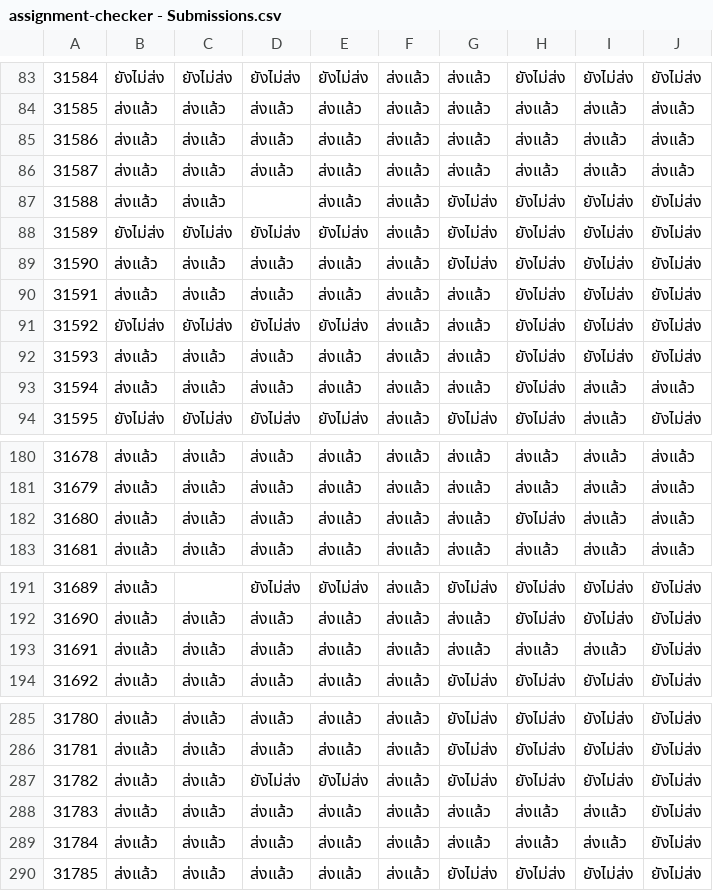
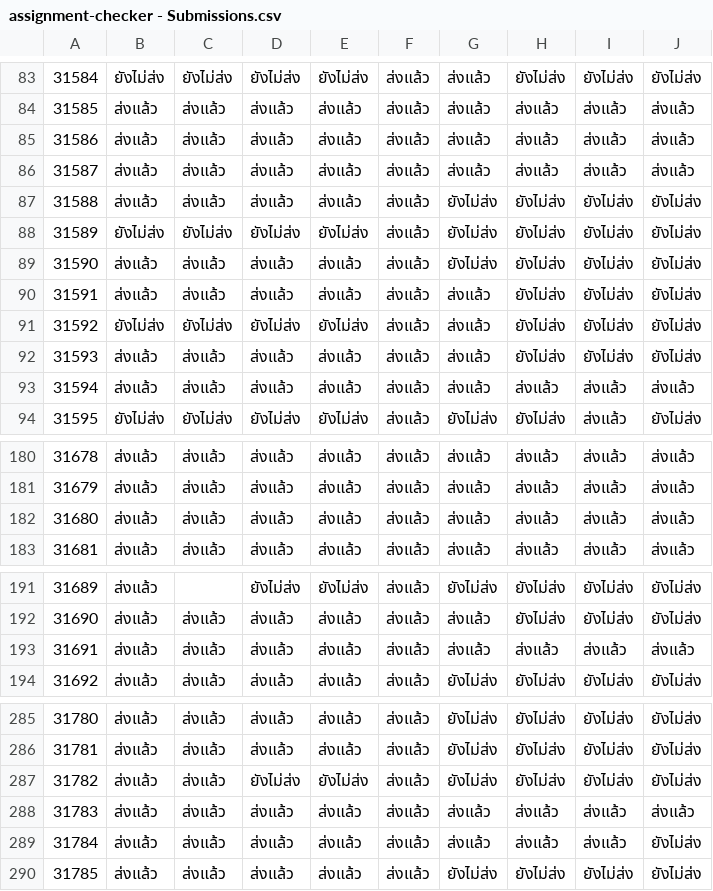
Before and after one commit to Ketsaraporn02/assignment-checker, a CSV file: assignment-checker - Submissions.csv, drawn as a sheet; only a part is shown, gaps mark what is left out; the diff covers the shown part only.

```diff
--- a/assignment-checker - Submissions.csv
+++ b/assignment-checker - Submissions.csv
@@ -86,3 +86,3 @@
 31587,ส่งแล้ว,ส่งแล้ว,ส่งแล้ว,ส่งแล้ว,ส่งแล้ว,ส่งแล้ว,ส่งแล้ว,ส่งแล้ว,ส่งแล้ว
-31588,ส่งแล้ว,ส่งแล้ว,,ส่งแล้ว,ส่งแล้ว,ยังไม่ส่ง,ยังไม่ส่ง,ยังไม่ส่ง,ยังไม่ส่ง
+31588,ส่งแล้ว,ส่งแล้ว,ส่งแล้ว,ส่งแล้ว,ส่งแล้ว,ยังไม่ส่ง,ยังไม่ส่ง,ยังไม่ส่ง,ยังไม่ส่ง
 31589,ยังไม่ส่ง,ยังไม่ส่ง,ยังไม่ส่ง,ยังไม่ส่ง,ส่งแล้ว,ยังไม่ส่ง,ยังไม่ส่ง,ยังไม่ส่ง,ยังไม่ส่ง
@@ -92,3 +92,3 @@
 31593,ส่งแล้ว,ส่งแล้ว,ส่งแล้ว,ส่งแล้ว,ส่งแล้ว,ส่งแล้ว,ยังไม่ส่ง,ยังไม่ส่ง,ยังไม่ส่ง
-31594,ส่งแล้ว,ส่งแล้ว,ส่งแล้ว,ส่งแล้ว,ส่งแล้ว,ส่งแล้ว,ยังไม่ส่ง,ส่งแล้ว,ส่งแล้ว
+31594,ส่งแล้ว,ส่งแล้ว,ส่งแล้ว,ส่งแล้ว,ส่งแล้ว,ส่งแล้ว,ส่งแล้ว,ส่งแล้ว,ส่งแล้ว
 31595,ยังไม่ส่ง,ยังไม่ส่ง,ยังไม่ส่ง,ยังไม่ส่ง,ส่งแล้ว,ยังไม่ส่ง,ยังไม่ส่ง,ส่งแล้ว,ยังไม่ส่ง
@@ -181,3 +181,3 @@
 31679,ส่งแล้ว,ส่งแล้ว,ส่งแล้ว,ส่งแล้ว,ส่งแล้ว,ส่งแล้ว,ส่งแล้ว,ส่งแล้ว,ส่งแล้ว
-31680,ส่งแล้ว,ส่งแล้ว,ส่งแล้ว,ส่งแล้ว,ส่งแล้ว,ส่งแล้ว,ยังไม่ส่ง,ส่งแล้ว,ส่งแล้ว
+31680,ส่งแล้ว,ส่งแล้ว,ส่งแล้ว,ส่งแล้ว,ส่งแล้ว,ส่งแล้ว,ส่งแล้ว,ส่งแล้ว,ส่งแล้ว
 31681,ส่งแล้ว,ส่งแล้ว,ส่งแล้ว,ส่งแล้ว,ส่งแล้ว,ส่งแล้ว,ส่งแล้ว,ส่งแล้ว,ส่งแล้ว
@@ -192,3 +192,3 @@
 31690,ส่งแล้ว,ส่งแล้ว,ส่งแล้ว,ส่งแล้ว,ส่งแล้ว,ส่งแล้ว,ยังไม่ส่ง,ยังไม่ส่ง,ยังไม่ส่ง
-31691,ส่งแล้ว,ส่งแล้ว,ส่งแล้ว,ส่งแล้ว,ส่งแล้ว,ส่งแล้ว,ส่งแล้ว,ส่งแล้ว,ยังไม่ส่ง
+31691,ส่งแล้ว,ส่งแล้ว,ส่งแล้ว,ส่งแล้ว,ส่งแล้ว,ส่งแล้ว,ส่งแล้ว,ส่งแล้ว,ส่งแล้ว
 31692,ส่งแล้ว,ส่งแล้ว,ส่งแล้ว,ส่งแล้ว,ส่งแล้ว,ยังไม่ส่ง,ยังไม่ส่ง,ยังไม่ส่ง,ยังไม่ส่ง
@@ -287,3 +287,3 @@
 31782,ส่งแล้ว,ส่งแล้ว,ยังไม่ส่ง,ยังไม่ส่ง,ส่งแล้ว,ยังไม่ส่ง,ยังไม่ส่ง,ยังไม่ส่ง,ยังไม่ส่ง
-31783,ส่งแล้ว,ส่งแล้ว,ส่งแล้ว,ส่งแล้ว,ส่งแล้ว,ส่งแล้ว,ส่งแล้ว,ส่งแล้ว,ยังไม่ส่ง
+31783,ส่งแล้ว,ส่งแล้ว,ส่งแล้ว,ส่งแล้ว,ส่งแล้ว,ส่งแล้ว,ส่งแล้ว,ส่งแล้ว,ส่งแล้ว
 31784,ส่งแล้ว,ส่งแล้ว,ส่งแล้ว,ส่งแล้ว,ส่งแล้ว,ส่งแล้ว,ส่งแล้ว,ส่งแล้ว,ยังไม่ส่ง
```
Also changed, not shown: 41 edited cells elsewhere in this file, assignment-checker - Students.csv.
